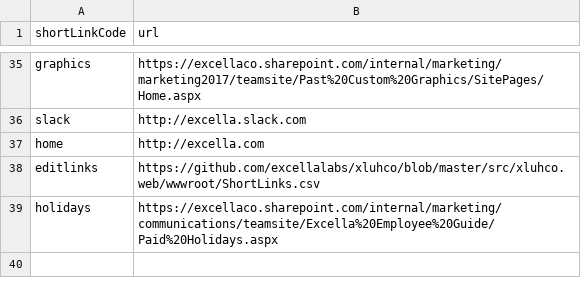
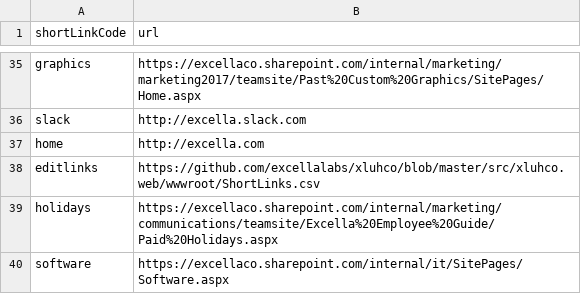
Before and after one commit to excellalabs/xluhco, a CSV file: src/xluhco.web/wwwroot/ShortLinks.csv, drawn as a sheet; only a part is shown, gaps mark what is left out.

Commit message:
Add link to IT software page

```diff
--- a/src/xluhco.web/wwwroot/ShortLinks.csv
+++ b/src/xluhco.web/wwwroot/ShortLinks.csv
@@ -39 +39,2 @@ editlinks,https://github.com/excellalabs/xluhco/blob/master/src/xluhco.web/wwwro
 holidays,https://excellaco.sharepoint.com/internal/marketing/communications/teamsite/Excella%20Employee%20Guide/Paid%20Holidays.aspx
+software,https://excellaco.sharepoint.com/internal/it/SitePages/Software.aspx
```
